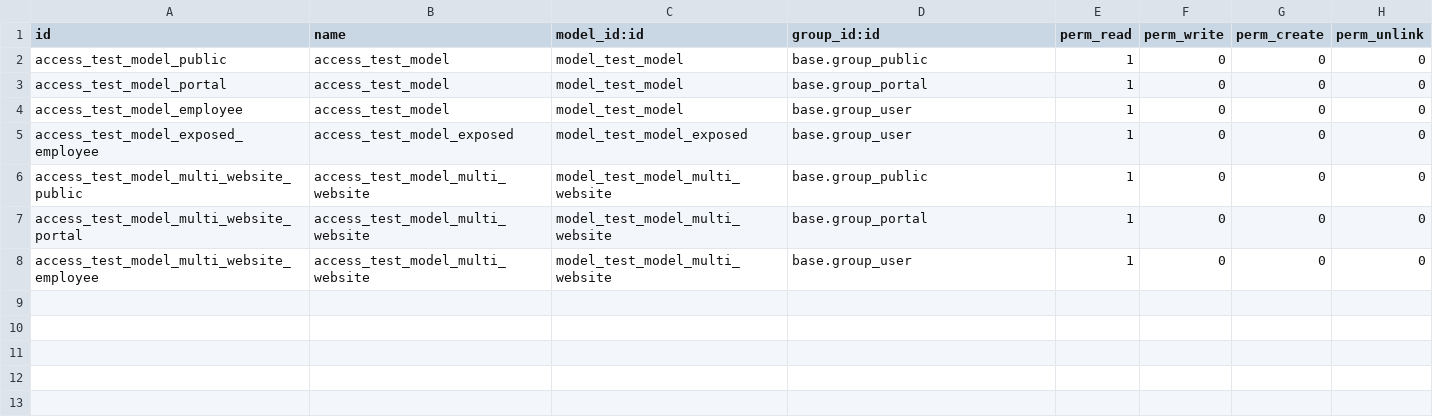
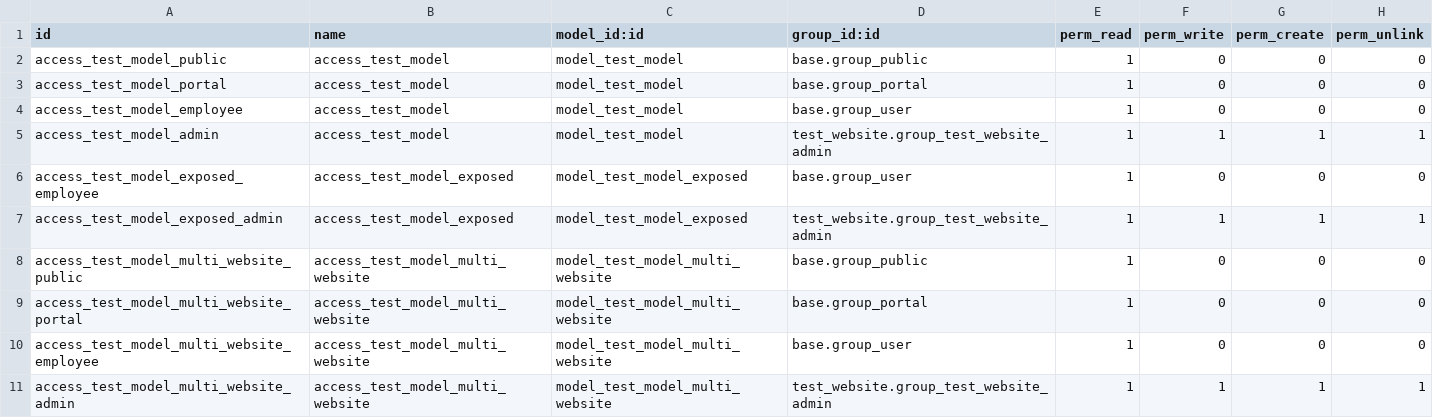
Before and after one commit to adhoc-cicd/odoo-odoo, a CSV file: addons/test_website/security/ir.model.access.csv, drawn as a sheet; the diff names each change by its address in the sheet, - before the commit and + after, or states it on an @@ line.

Commit message:
[FIX] website, test_website: fix restricted editor edition rights
In [1] when the translation conditions were adapted to allow restricted
editors to translate, the general editability right was wrongly
impacted, making the user believe a page could be edited when it was not
the case.

This commit restores the editability condition and limits the
translatability to records that can be modified by the restricted
editor user.
A `_check_user_can_modify` is introduced to enable customization.

To make it possible for those users to edit a list page such as the
`/event` page, the check is run against the `main_object` as well as
the first found record of each type.

Steps to reproduce (described in terms of expected behavior):
- Install `website_sale` and `website_event`
- Add a language to the website
- Assign the following rights to a non-admin user:
  - Website: Restricted editor
  - Sale: Administrator
  - Event: No right
- Log in as that user
- Go to the contact us page:
  - Edit: nothing should be possible
  - Translate: not available
- Go to a product page:
  - Edit: blocks can be dropped in fields, texts can be changed
  - Translate: available and texts can be changed
- Go to an event page:
  - Edit: nothing should be possible
  - Translate: not available

[1]: https://github.com/odoo/odoo/commit/1bcc0733c9af52c6cf38b12f24ff6ed96314bec4

closes odoo/odoo#170102

Signed-off-by: Benoit Socias (bso) <bso@odoo.com>

```diff
--- a/addons/test_website/security/ir.model.access.csv
+++ b/addons/test_website/security/ir.model.access.csv
+row 5: access_test_model_admin | access_test_model | model_test_model | test_website.group_test_website_admin | 1 | 1 | 1 | 1
+row 7: access_test_model_exposed_admin | access_test_model_exposed | model_test_model_exposed | test_website.group_test_website_admin | 1 | 1 | 1 | 1
+row 11: access_test_model_multi_website_admin | access_test_model_multi_website | model_test_model_multi_website | test_website.group_test_website_admin | 1 | 1 | 1 | 1
```
Also changed, not shown: 14 other files.
